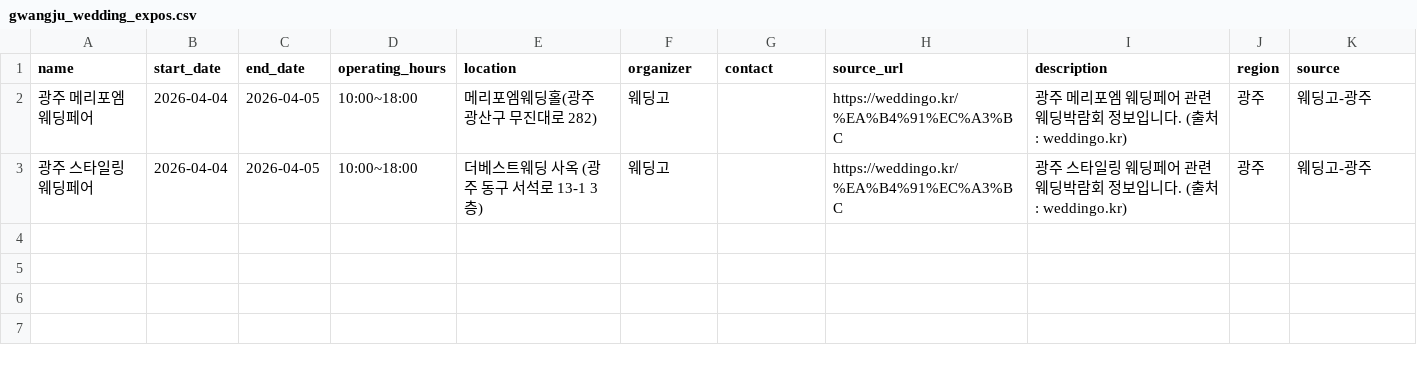
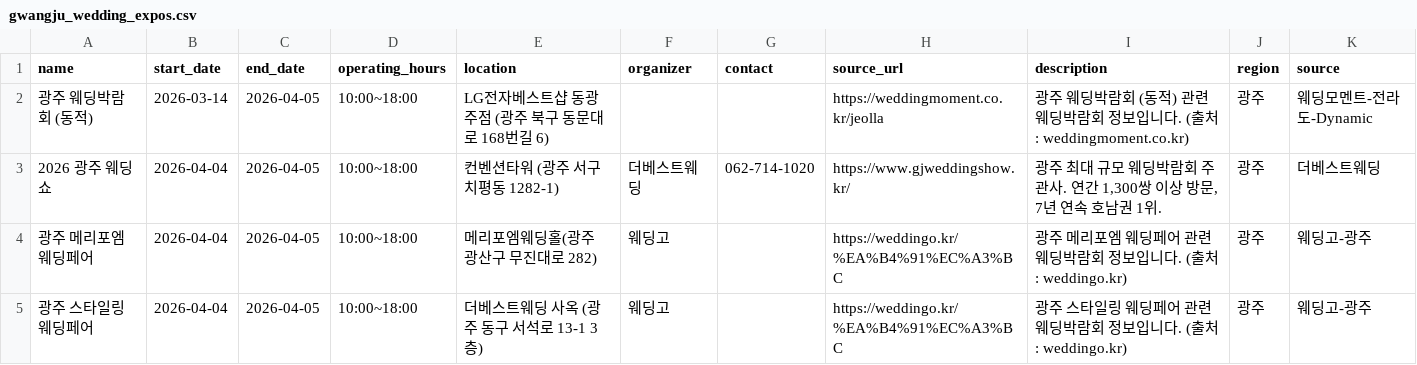
Before and after one commit to dkdleljh/wedding-expo-scraper, a CSV file: data/gwangju_wedding_expos.csv, drawn as a sheet.

Commit message:
📅 웨딩박람회 데이터 업데이트 - 2026-03-30 18:01:20
수정: 2개 파일
  - data/gwangju_wedding_expos.csv
  - data/wedding_expos.db

```diff
--- a/data/gwangju_wedding_expos.csv
+++ b/data/gwangju_wedding_expos.csv
@@ -1,2 +1,4 @@
 name,start_date,end_date,operating_hours,location,organizer,contact,source_url,description,region,source
+광주 웨딩박람회 (동적),2026-03-14,2026-04-05,10:00~18:00,LG전자베스트샵 동광주점 (광주 북구 동문대로 168번길 6),,,https://weddingmoment.co.kr/jeolla,광주 웨딩박람회 (동적) 관련 웨딩박람회 정보입니다. (출처: weddingmoment.co.kr),광주,웨딩모멘트-전라도-Dynamic
+2026 광주 웨딩쇼,2026-04-04,2026-04-05,10:00~18:00,컨벤션타워 (광주 서구 치평동 1282-1),더베스트웨딩,062-714-1020,https://www.gjweddingshow.kr/,"광주 최대 규모 웨딩박람회 주관사. 연간 1,300쌍 이상 방문, 7년 연속 호남권 1위.",광주,더베스트웨딩
 광주 메리포엠 웨딩페어,2026-04-04,2026-04-05,10:00~18:00,메리포엠웨딩홀(광주 광산구 무진대로 282),웨딩고,,https://weddingo.kr/%EA%B4%91%EC%A3%BC,광주 메리포엠 웨딩페어 관련 웨딩박람회 정보입니다. (출처: weddingo.kr),광주,웨딩고-광주
```
Also changed, not shown: 1 other file.
